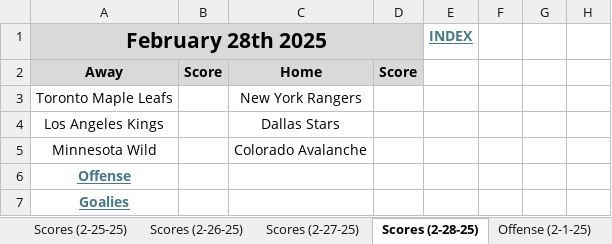
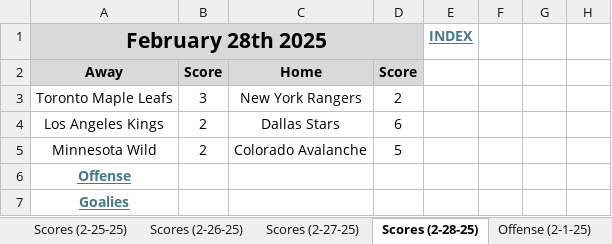
Before and after one commit to cmwrite/NHLStats, an Excel workbook: 2024_2025/BoxScores/February.xlsx, sheet Scores (2-28-25), drawn as a sheet; only a part is shown; values as stored, in another font and other column widths than the file's, no borders; the diff names each change by its address in the sheet, - before the commit and + after, or states it on an @@ line.

```diff
--- a/2024_2025/BoxScores/February.xlsx (sheet Scores (2-28-25))
+++ b/2024_2025/BoxScores/February.xlsx (sheet Scores (2-28-25))
-B3: (empty)
+B3: 3
-D3: (empty)
+D3: 2
-B4:B5: (empty)
+B4:B5: 2
-D4: (empty)
+D4: 6
-D5: (empty)
+D5: 5
```
Also changed, not shown: sheet Offense (2-28-25), sheet Goalies (2-28-25), other sheet tabs, 2024_2025/BoxScores/March.xlsx, 1 other file.
